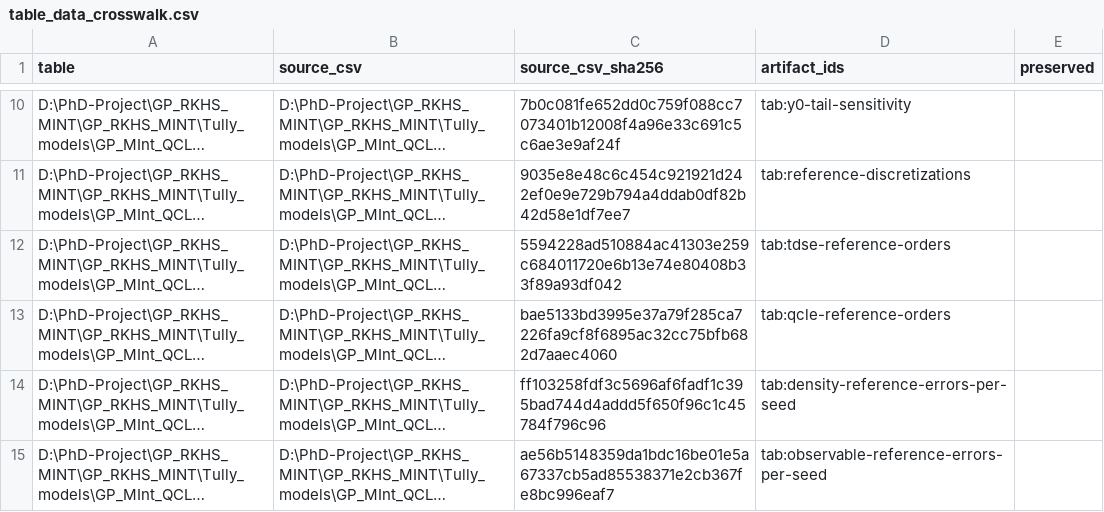
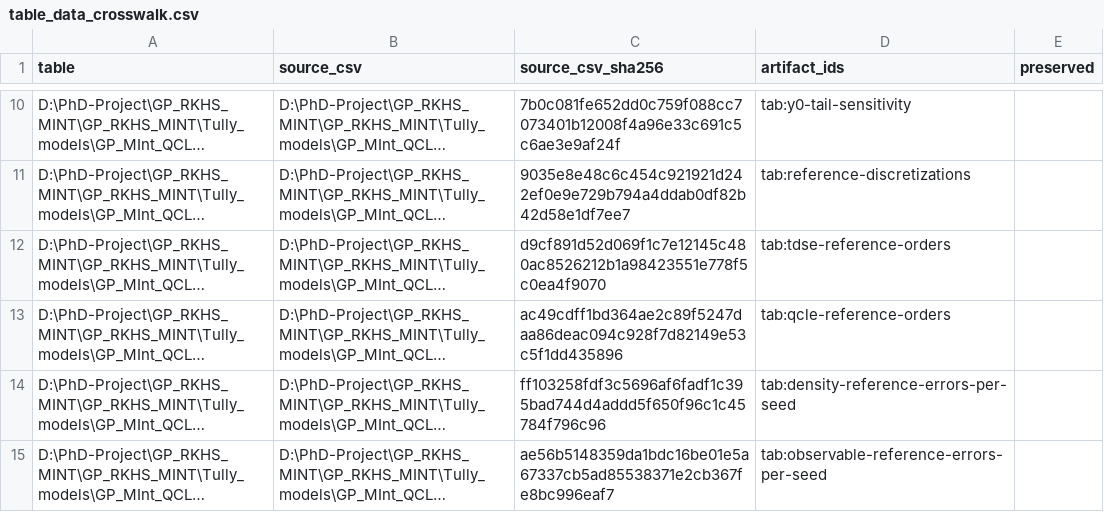
Before and after one commit to sahandgit/gaussian_process_guided_mapping_quantumclassical_liouville_dynamics, a CSV file: final_reviewer_closure/table_data_crosswalk.csv, drawn as a sheet; only a part is shown, gaps mark what is left out; long unchanged cells end in …; the diff names each change by its address in the sheet, - before the commit and + after, or states it on an @@ line.

```diff
--- a/final_reviewer_closure/table_data_crosswalk.csv
+++ b/final_reviewer_closure/table_data_crosswalk.csv
-C12 (source_csv_sha256): 5594228ad510884ac41303e259c684011720e6b13e74e80408b33f89a93df042
+C12 (source_csv_sha256): d9cf891d52d069f1c7e12145c480ac8526212b1a98423551e778f5c0ea4f9070
-C13 (source_csv_sha256): bae5133bd3995e37a79f285ca7226fa9cf8f6895ac32cc75bfb682d7aaec4060
+C13 (source_csv_sha256): ac49cdff1bd364ae2c89f5247daa86deac094c928f7d82149e53c5f1dd435896
```
Also changed, not shown: final_reviewer_closure/reference_grid_qcle/qcle_three_level.csv, final_reviewer_closure/reference_tdse/tdse_three_level.csv, 15 other files.
